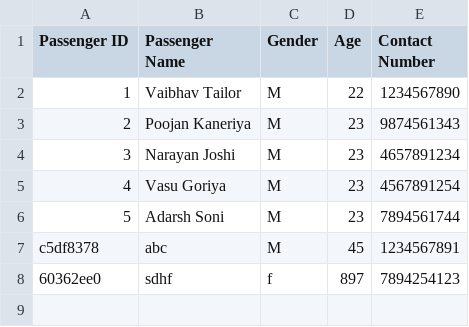
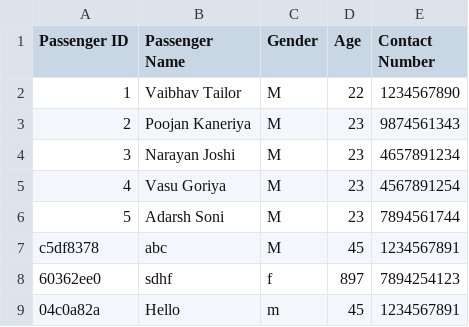
Before and after one commit to VaibhavTailor29/Railway-Management-System, a CSV file: Databases/passenger.csv, drawn as a sheet; the diff names each change by its address in the sheet, - before the commit and + after, or states it on an @@ line.

```diff
--- a/Databases/passenger.csv
+++ b/Databases/passenger.csv
+row 9: 04c0a82a | Hello | m | 45 | 1234567891
```
Also changed, not shown: Databases/Train blueprints/22954.csv, Databases/book-ticket.csv, 12 other files.
